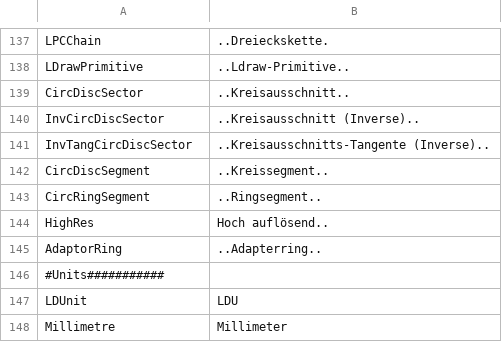
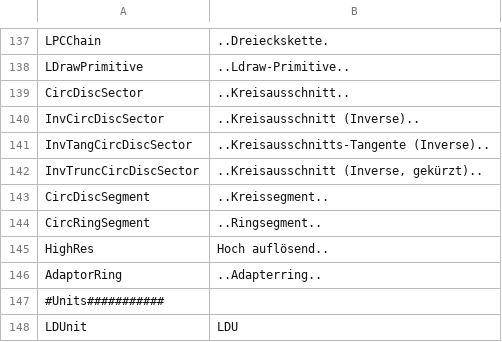
Before and after one commit to nilsschmidt1337/ldpatterncreator, a CSV file: LDPatternCreator/bin/Release/lang/lang_de_DE.csv, drawn as a sheet; only a part is shown, gaps mark what is left out; the shorter side is filled out with more unchanged rows; the diff names each change by its address in the sheet, - before the commit and + after, or states it on an @@ line.

```diff
--- a/LDPatternCreator/bin/Release/lang/lang_de_DE.csv
+++ b/LDPatternCreator/bin/Release/lang/lang_de_DE.csv
+row 142: InvTruncCircDiscSector | ..Kreisausschnitt (Inverse, gekürzt)..
```
Also changed, not shown: LDPatternCreator/bin/Release/lang/lang_en_GB.csv, LDPatternCreator/bin/Release/lang/lang_fr_FR.csv, 4 other files.
